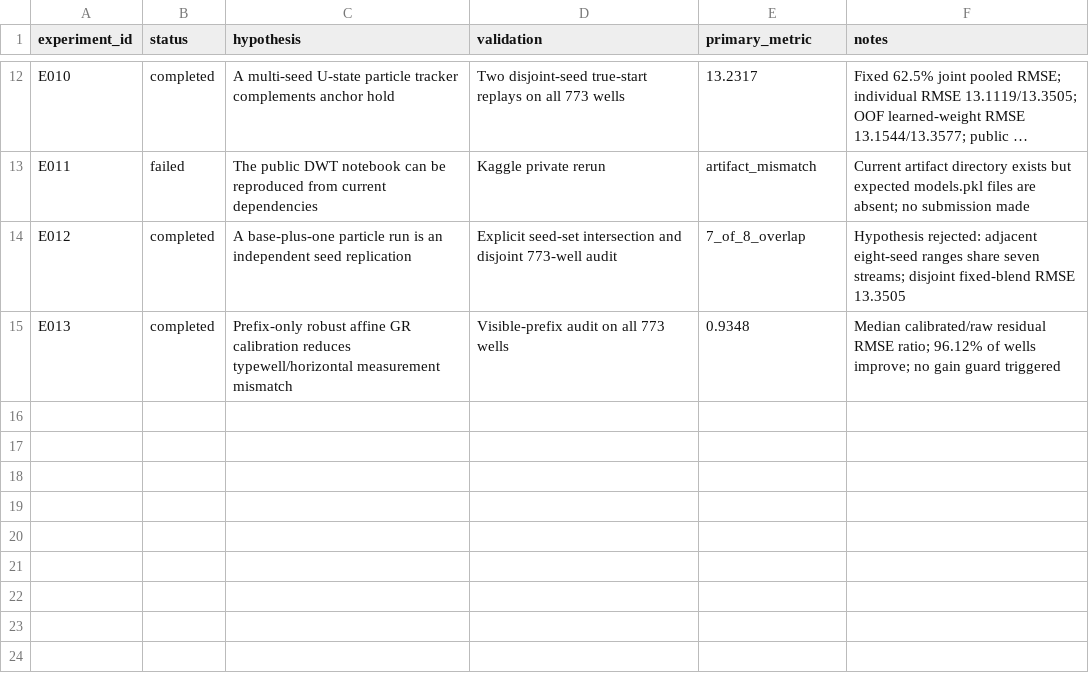
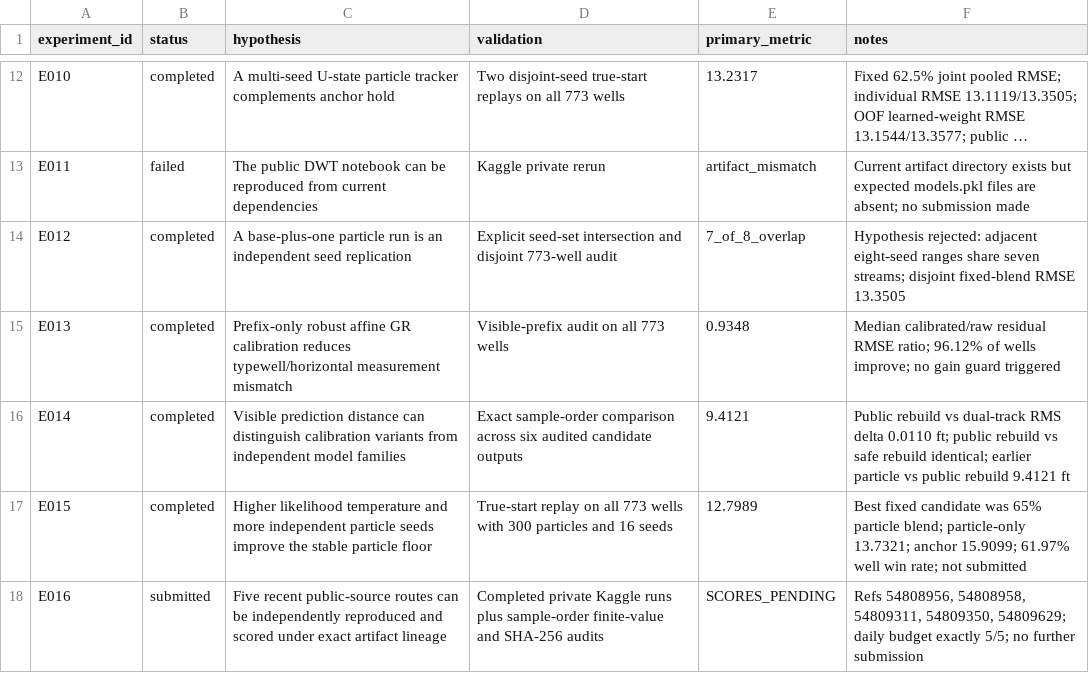
Before and after one commit to whzy3185/kaggleROG, a CSV file: experiments/EXPERIMENT_LOG.csv, drawn as a sheet; only a part is shown, gaps mark what is left out; long unchanged cells end in …; the diff names each change by its address in the sheet, - before the commit and + after, or states it on an @@ line.

Commit message:
Stage five-submission audit and agent notebook suite

```diff
--- a/experiments/EXPERIMENT_LOG.csv
+++ b/experiments/EXPERIMENT_LOG.csv
+row 16: E014 | completed | Visible prediction distance can distinguish calibration variants from independent model families | Exact sample-order comparison across six audited candidate outputs | 9.4121 | Public rebuild vs dual-track RMS delta 0.0110 ft; public rebuild vs safe rebuild identical; earlier particle vs public rebuild 9.4121 ft
+row 17: E015 | completed | Higher likelihood temperature and more independent particle seeds improve the stable particle floor | True-start replay on all 773 wells with 300 particles and 16 seeds | 12.7989 | Best fixed candidate was 65% particle blend; particle-only 13.7321; anchor 15.9099; 61.97% well win rate; not submitted
+row 18: E016 | submitted | Five recent public-source routes can be independently reproduced and scored under exact artifact lineage | Completed private Kaggle runs plus sample-order finite-value and SHA-256 audits | SCORES_PENDING | Refs 54808956, 54808958, 54809311, 54809350, 54809629; daily budget exactly 5/5; no further submission
```
Also changed, not shown: 14 other files.
